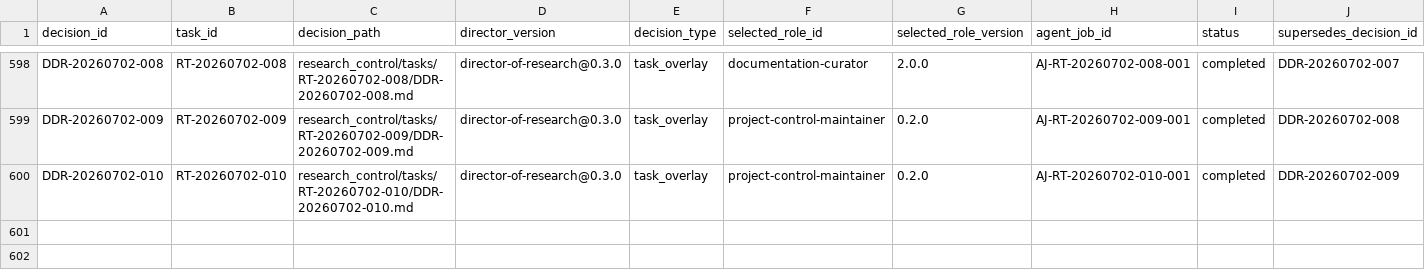
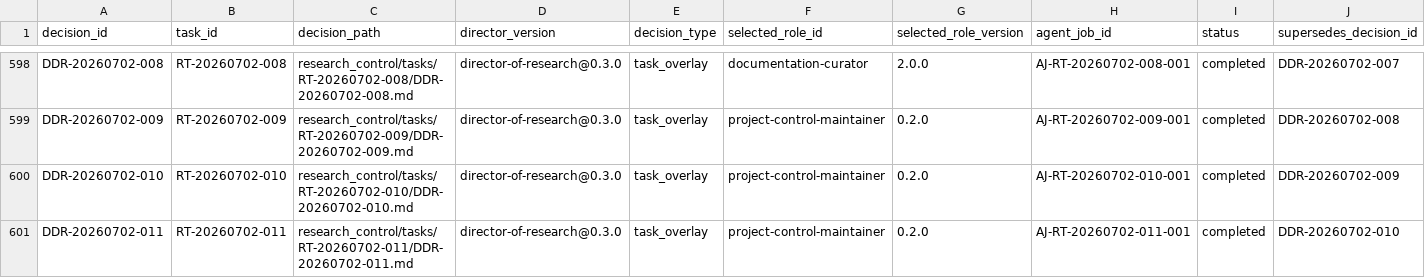
Before and after one commit to AngryOwlAI/The-AEther-Flow, a CSV file: registries/DIRECTOR_DECISION_REGISTRY.csv, drawn as a sheet; only a part is shown, gaps mark what is left out; rows hold the shown columns only; the diff names each change by its address in the sheet, - before the commit and + after, or states it on an @@ line.

Commit message:
Research control: RT-20260702-011 project-control-maintainer@0.2.0--RT-20260702-011 completion
Decision: DDR-20260702-011

AgentJob: AJ-RT-20260702-011-001

Handoff: handoff-0464

Summary: RT-20260702-011 completed one bounded v14 P6-T04 phase validation packet. It validated that P6 provides a canonical three-tier convention, completion and handoff reporting fields, and a current-frontier pilot separating adopted objects, accepted evidence/preconditions, and open or blocked physical targets with no physics claim promotion.

Validation: memory bootstrap PASS; research-control PASS; diff allowlist PASS

Push: not performed

```diff
--- a/registries/DIRECTOR_DECISION_REGISTRY.csv
+++ b/registries/DIRECTOR_DECISION_REGISTRY.csv
+row 601: DDR-20260702-011 | RT-20260702-011 | research_control/tasks/RT-20260702-011/DDR-20260702-011.md | director-of-research@0.3.0 | task_overlay | project-control-maintainer | 0.2.0 | AJ-RT-20260702-011-001 | completed | DDR-20260702-010
```
Also changed, not shown: registries/CONTENT_SEMANTIC_REGISTRY.csv, registries/MARKDOWN_SOURCE_REGISTRY.csv, 27 other files.
